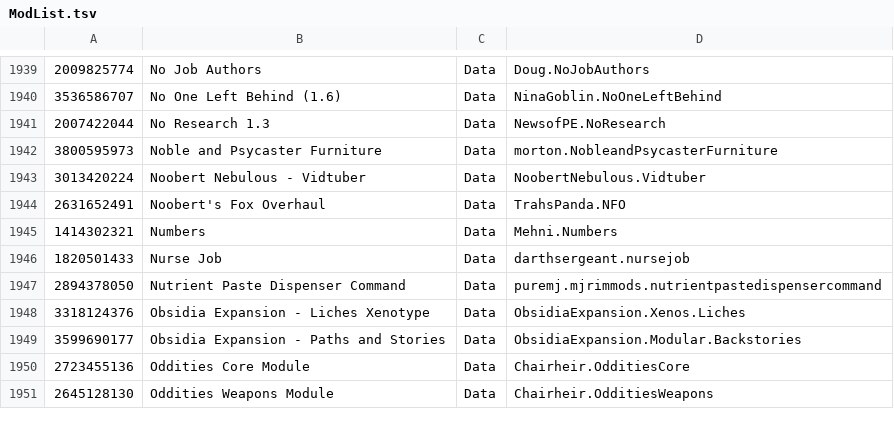
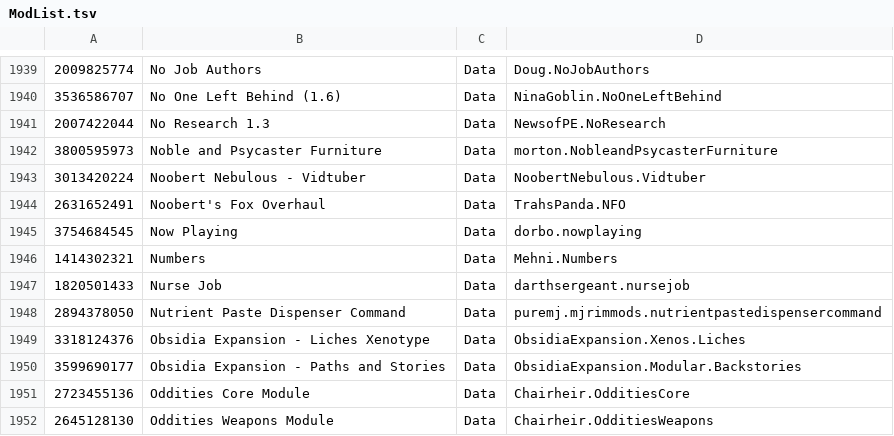
Before and after one commit to RimWorldKorea/RMK, a TSV file: ModList.tsv, drawn as a sheet; only a part is shown, gaps mark what is left out; the diff names each change by its address in the sheet, - before the commit and + after, or states it on an @@ line.

Commit message:
Now Playing 번역 추가
https: //discord.com/channels/1256972928944312340/1408387074247102547/1561652148607913994
Co-Authored-By: Gaaalll <343986781+gaaalll@users.noreply.github.com>

```diff
--- a/ModList.tsv
+++ b/ModList.tsv
+row 1945: 3754684545 | Now Playing | Data | dorbo.nowplaying
```
Also changed, not shown: 7 other files.
